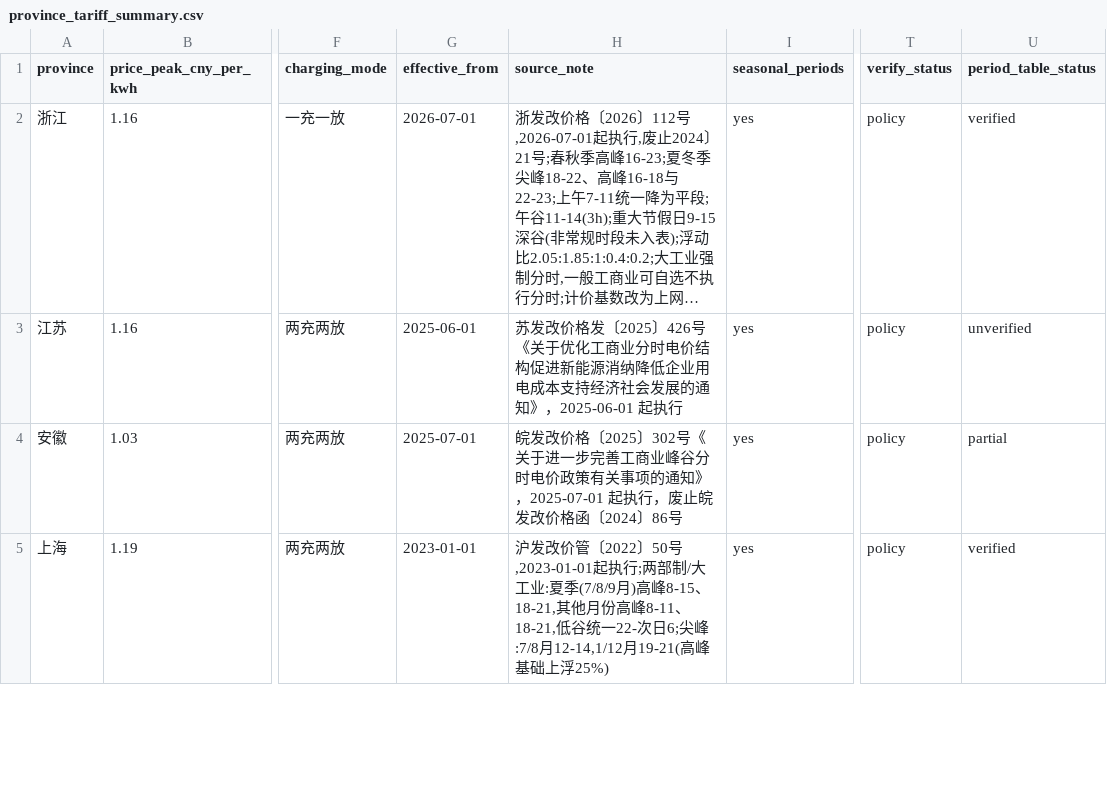
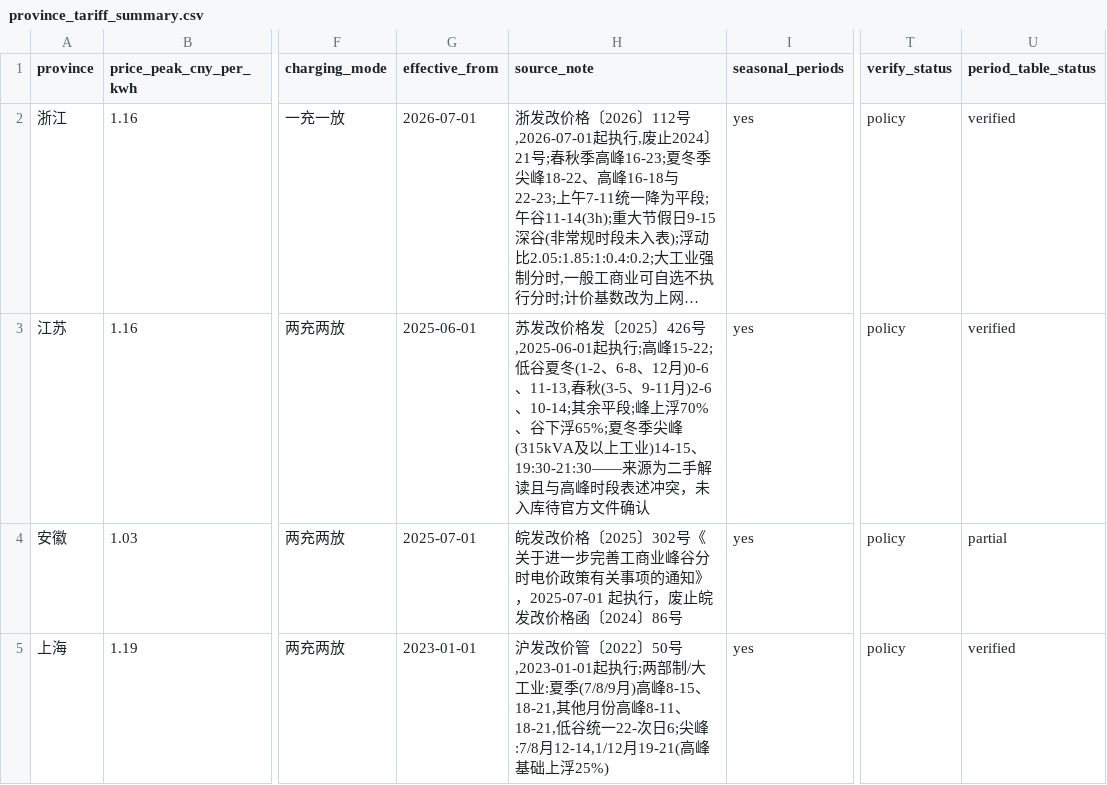
Before and after one commit to 172629438/loomgrid-tariffs, a CSV file: data/province_tariff_summary.csv, drawn as a sheet; only a part is shown, gaps mark what is left out; long unchanged cells end in …; the diff names each change by its address in the sheet, - before the commit and + after, or states it on an @@ line.

Commit message:
fix(data): correct Jiangsu winter/summer peak start to 15:00
苏发改价格发〔2025〕426号 sets peak at 15:00-22:00. The table had it starting
at 14:00, which pulled the 14-15 hour out of the flat band it belongs to.

Winter/summer (Jan-Feb, Jun-Aug, Dec) now reads: valley 00-06 and 11-13,
flat 06-11 / 13-15 / 22-24, peak 15-22. The spring/autumn profile was already
correct and is unchanged.

Sharp peak left out deliberately. Jiangsu applies one for consumers at
315 kVA and above during winter/summer, but the only source describing it is
a secondary storage-revenue article that states both "peak 15-22" and
"sharp peak 14-22" in the same section — an internal contradiction. Not
enough to encode. Logged in source_note as pending the actual notice, which
the Nanjing DRC page returns 403 for.

verified 17 -> 18; period rows unchanged at 573.

Co-authored-by: HanaAgent <HanaAgent@users.noreply.github.com>

```diff
--- a/data/province_tariff_summary.csv
+++ b/data/province_tariff_summary.csv
-H3 (source_note): …2025〕426号《关于优化工商业分时电价结构促进新能源消纳降低企业用电成本支持经济社会发展的通知》，2025-06-01 起执行
+H3 (source_note): …2025〕426号,2025-06-01起执行;高峰15-22;低谷夏冬(1-2、6-8、12月)0-6、11-13,春秋(3-5、9-11月)2-6、10-14;其余平段;峰上浮70%、谷下浮65%;夏冬季尖峰(315kVA及以上工业)14-15、19:30-21:30——来源为二手解读且与高峰时段表述冲突，未入库待官方文件确认
-U3 (period_table_status): unverified
+U3 (period_table_status): verified
```
Also changed, not shown: data/province_tariff_periods.csv, 5 other files.
